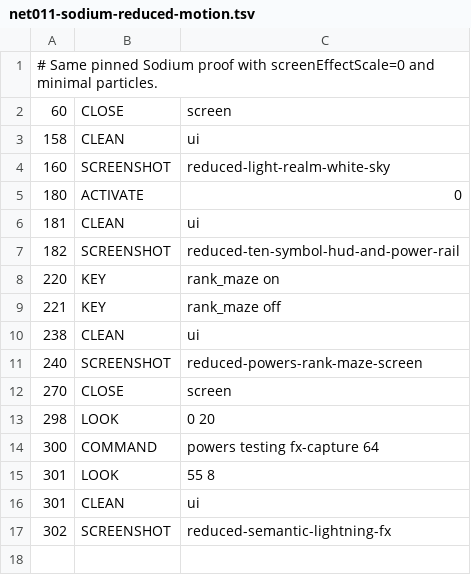
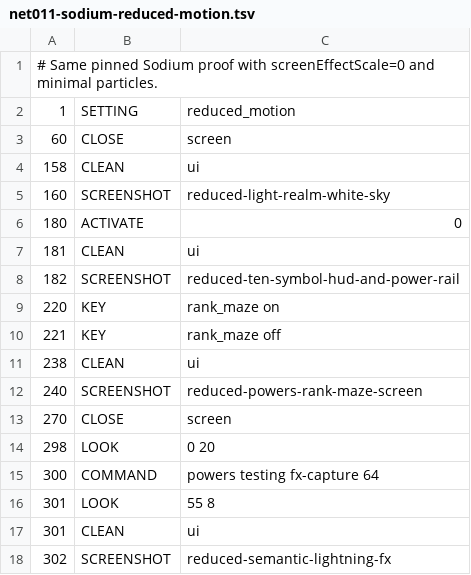
Before and after one commit to james8464/powers-mod, a TSV file: scripts/net011-sodium-reduced-motion.tsv, drawn as a sheet.

```diff
--- a/scripts/net011-sodium-reduced-motion.tsv
+++ b/scripts/net011-sodium-reduced-motion.tsv
@@ -1,2 +1,3 @@
 # Same pinned Sodium proof with screenEffectScale=0 and minimal particles.
+1	SETTING	reduced_motion
 60	CLOSE	screen
```
Also changed, not shown: docs/verification/evidence/2026-08-14-net-011/runtime-results.tsv, 20 other files.
